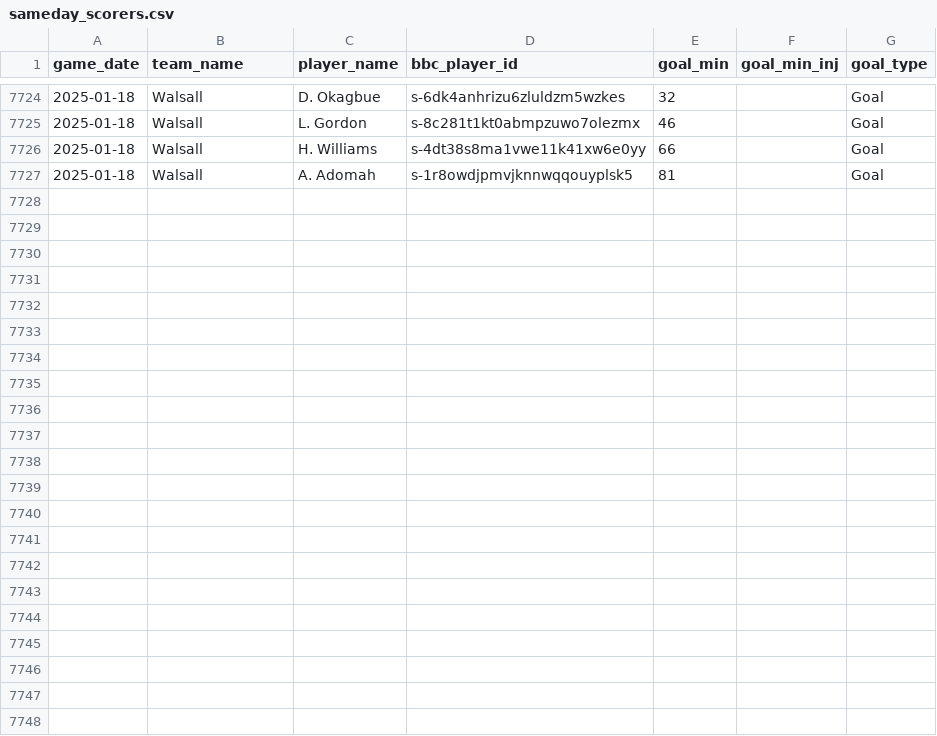
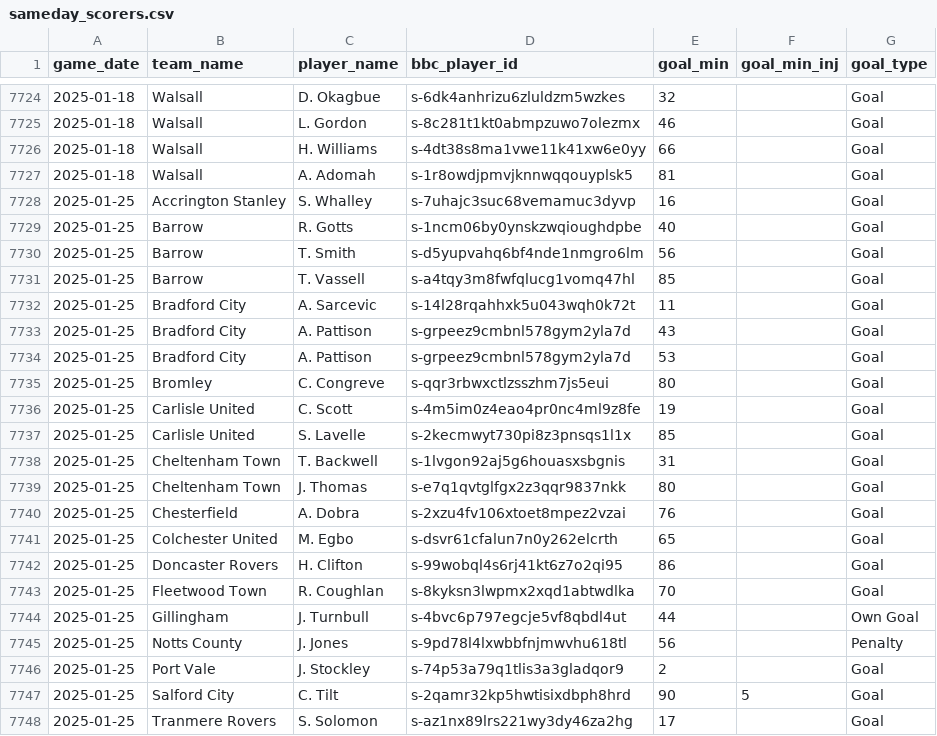
Before and after one commit to petebrown/data-updater-v2, a CSV file: data/sameday_scorers.csv, drawn as a sheet; only a part is shown, gaps mark what is left out.

Commit message:
updated after gillingham(h)

```diff
--- a/data/sameday_scorers.csv
+++ b/data/sameday_scorers.csv
@@ -7727 +7727,22 @@ game_date,team_name,player_name,bbc_player_id,goal_min,goal_min_inj,goal_type
 2025-01-18,Walsall,A. Adomah,s-1r8owdjpmvjknnwqqouyplsk5,81,,Goal
+2025-01-25,Accrington Stanley,S. Whalley,s-7uhajc3suc68vemamuc3dyvp,16,,Goal
+2025-01-25,Barrow,R. Gotts,s-1ncm06by0ynskzwqioughdpbe,40,,Goal
+2025-01-25,Barrow,T. Smith,s-d5yupvahq6bf4nde1nmgro6lm,56,,Goal
+2025-01-25,Barrow,T. Vassell,s-a4tqy3m8fwfqlucg1vomq47hl,85,,Goal
+2025-01-25,Bradford City,A. Sarcevic,s-14l28rqahhxk5u043wqh0k72t,11,,Goal
+2025-01-25,Bradford City,A. Pattison,s-grpeez9cmbnl578gym2yla7d,43,,Goal
+2025-01-25,Bradford City,A. Pattison,s-grpeez9cmbnl578gym2yla7d,53,,Goal
+2025-01-25,Bromley,C. Congreve,s-qqr3rbwxctlzsszhm7js5eui,80,,Goal
+2025-01-25,Carlisle United,C. Scott,s-4m5im0z4eao4pr0nc4ml9z8fe,19,,Goal
+2025-01-25,Carlisle United,S. Lavelle,s-2kecmwyt730pi8z3pnsqs1l1x,85,,Goal
+2025-01-25,Cheltenham Town,T. Backwell,s-1lvgon92aj5g6houasxsbgnis,31,,Goal
+2025-01-25,Cheltenham Town,J. Thomas,s-e7q1qvtglfgx2z3qqr9837nkk,80,,Goal
+2025-01-25,Chesterfield,A. Dobra,s-2xzu4fv106xtoet8mpez2vzai,76,,Goal
+2025-01-25,Colchester United,M. Egbo,s-dsvr61cfalun7n0y262elcrth,65,,Goal
+2025-01-25,Doncaster Rovers,H. Clifton,s-99wobql4s6rj41kt6z7o2qi95,86,,Goal
+2025-01-25,Fleetwood Town,R. Coughlan,s-8kyksn3lwpmx2xqd1abtwdlka,70,,Goal
+2025-01-25,Gillingham,J. Turnbull,s-4bvc6p797egcje5vf8qbdl4ut,44,,Own Goal
+2025-01-25,Notts County,J. Jones,s-9pd78l4lxwbbfnjmwvhu618tl,56,,Penalty
+2025-01-25,Port Vale,J. Stockley,s-74p53a79q1tlis3a3gladqor9,2,,Goal
+2025-01-25,Salford City,C. Tilt,s-2qamr32kp5hwtisixdbph8hrd,90,5,Goal
+2025-01-25,Tranmere Rovers,S. Solomon,s-az1nx89lrs221wy3dy46za2hg,17,,Goal
```
Also changed, not shown: data-r/sub_mins.csv, data-r/subs.csv, 23 other files.
